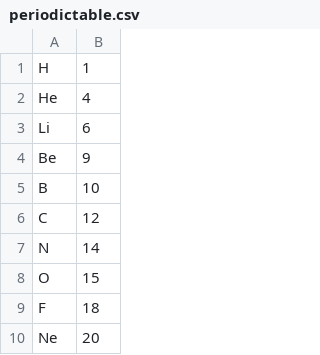
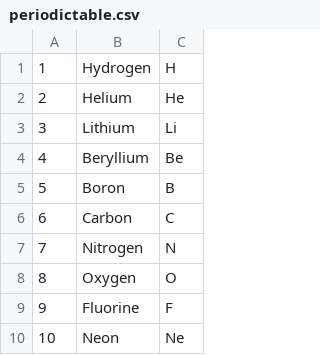
Before and after one commit to cha0s86/periodic-table-game, a CSV file: periodictable.csv, drawn as a sheet; only a part is shown; removed rows and columns are numbered as before the commit, all else as after; the diff names each change by its address in the sheet, - before the commit and + after, or states it on an @@ line.

```diff
--- a/periodictable.csv
+++ b/periodictable.csv
+column A, rows 1-10: 1 | 2 | 3 | 4 | 5 | 6 | 7 | 8 | 9 | 10
+column B, rows 1-10: Hydrogen | Helium | Lithium | Beryllium | Boron | Carbon | Nitrogen | Oxygen | Fluorine | Neon
-column B, rows 1-10: 1 | 4 | 6 | 9 | 10 | 12 | 14 | 15 | 18 | 20
```
Also changed, not shown: 2 other files.
